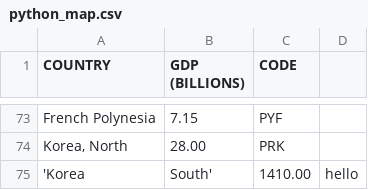
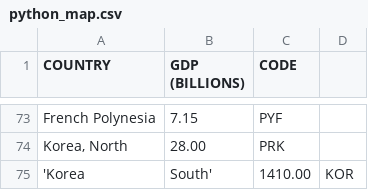
Before and after one commit to quangnguyenvn/quangnguyenvn.github.io, a CSV file: python_map.csv, drawn as a sheet; only a part is shown, gaps mark what is left out.

Commit message:
back to normal state
add KOR in the end

```diff
--- a/python_map.csv
+++ b/python_map.csv
@@ -74,2 +74,2 @@ French Polynesia,7.15,PYF
 "Korea, North",28.00,PRK
-'Korea, South',1410.00,hello
+'Korea, South',1410.00,KOR
```
